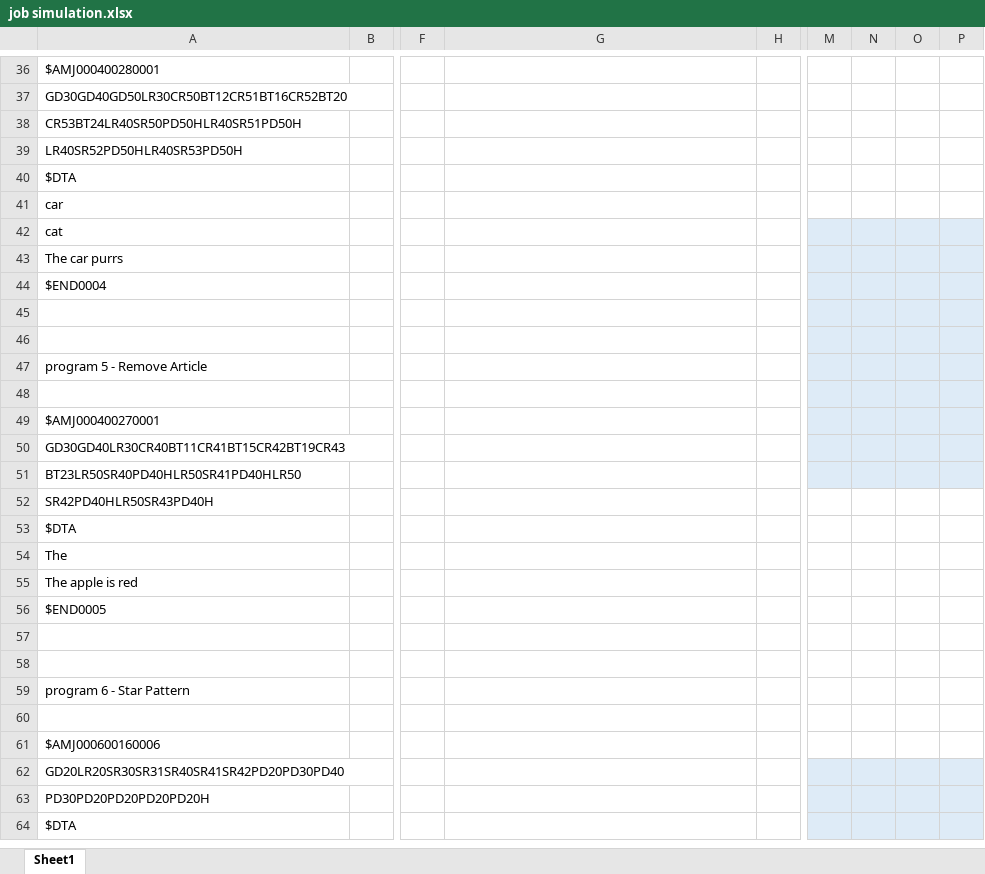
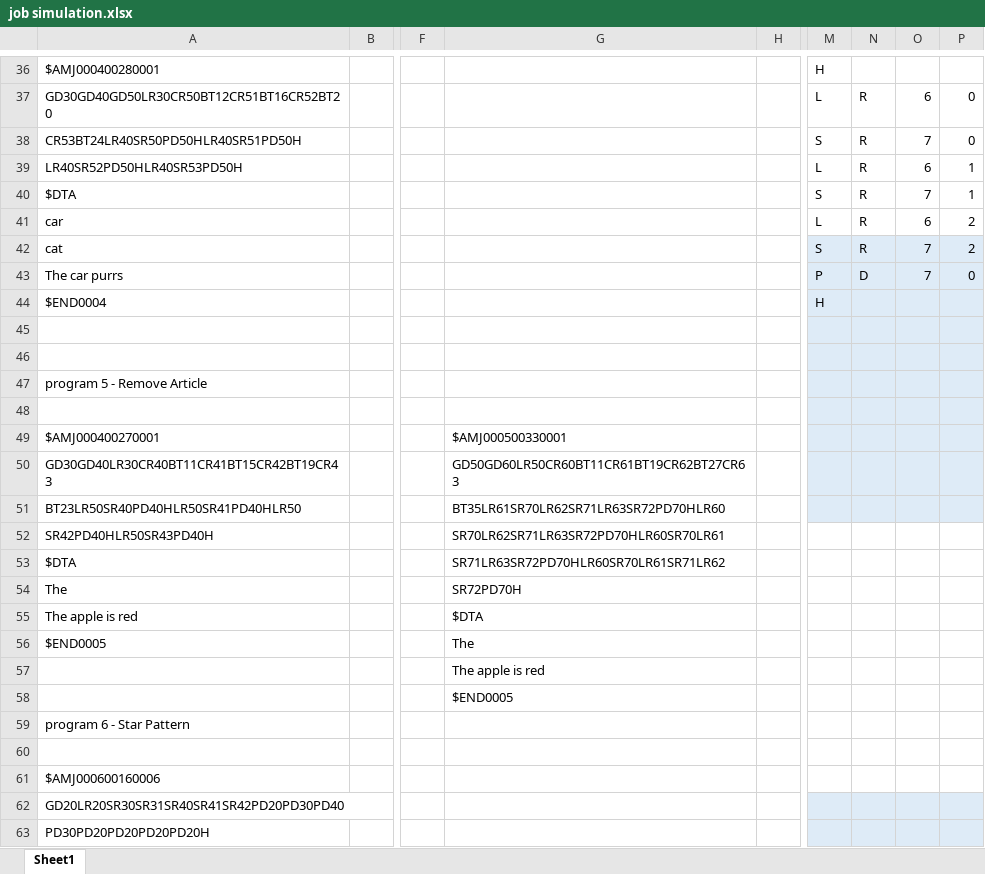
Before and after one commit to muggloaf/multiprogramming-os, an Excel workbook: phase1/job simulation.xlsx, sheet Sheet1, drawn as a sheet; only a part is shown, gaps mark what is left out; the shorter side is filled out with more unchanged rows; values as stored, in another font and other column widths than the file's, no borders; the diff covers the shown part only; the diff names each change by its address in the sheet, - before the commit and + after, or states it on an @@ line.

```diff
--- a/phase1/job simulation.xlsx (sheet Sheet1)
+++ b/phase1/job simulation.xlsx (sheet Sheet1)
-M36: (empty)
+M36: H
-M37: (empty)
+M37: L
-N37:N42: (empty)
+N37:N42: R
-O37: (empty)
+O37: 6
-P37:P38: (empty)
+P37:P38: 0
-M38: (empty)
+M38: S
-O38: (empty)
+O38: 7
-M39: (empty)
+M39: L
-O39: (empty)
+O39: 6
-P39:P40: (empty)
+P39:P40: 1
-M40: (empty)
+M40: S
-O40: (empty)
+O40: 7
-M41: (empty)
+M41: L
-O41: (empty)
+O41: 6
-P41:P42: (empty)
+P41:P42: 2
-M42: (empty)
+M42: S
-O42:O43: (empty)
+O42:O43: 7
-M43: (empty)
+M43: P
-N43: (empty)
+N43: D
-P43: (empty)
+P43: 0
-M44: (empty)
+M44: H
-G49: (empty)
+G49: $AMJ000500330001
-G50: (empty)
+G50: GD50GD60LR50CR60BT11CR61BT19CR62BT27CR63
-G51: (empty)
+G51: BT35LR61SR70LR62SR71LR63SR72PD70HLR60
-G52: (empty)
+G52: SR70LR62SR71LR63SR72PD70HLR60SR70LR61
-G53: (empty)
+G53: SR71LR63SR72PD70HLR60SR70LR61SR71LR62
-G54: (empty)
+G54: SR72PD70H
-G55: (empty)
+G55: $DTA
-G56: (empty)
+G56: The
-G57: (empty)
+G57: The apple is red
-G58: (empty)
+G58: $END0005
```
Also changed, not shown: 10 added rows, 10 removed rows and 84 edited cells elsewhere in this sheet, 9 other files.
